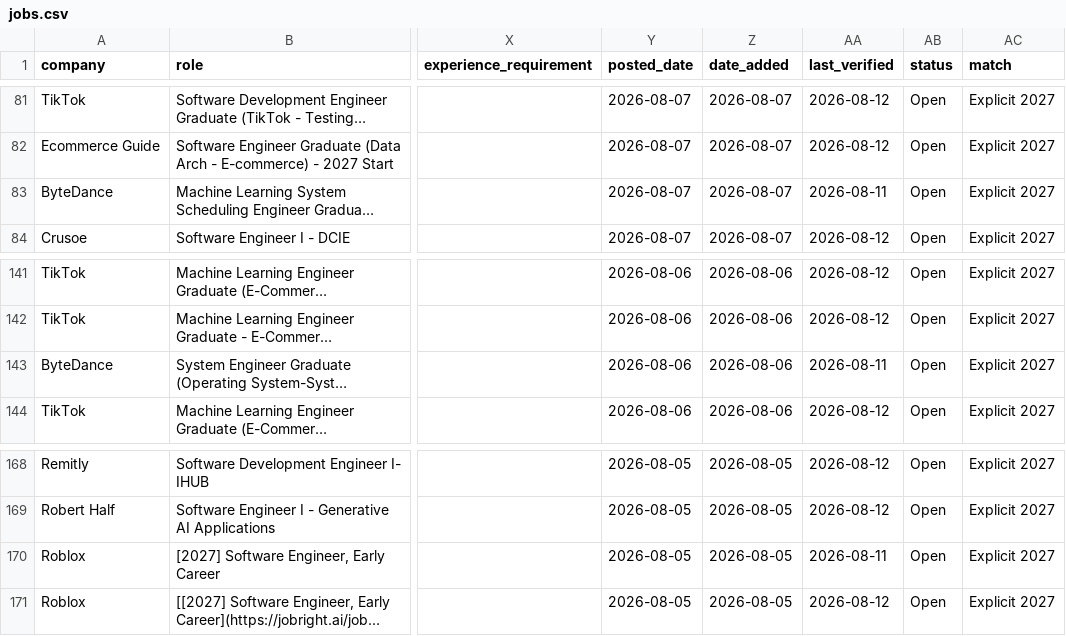
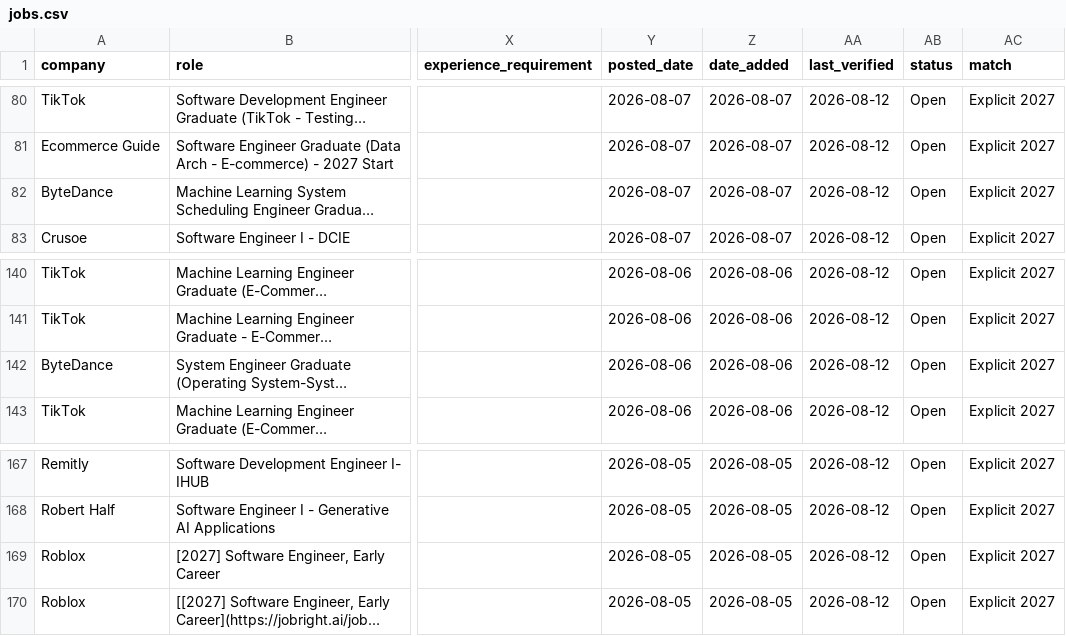
Before and after one commit to coconight01/2027-North-America-New-Grad-Jobs, a CSV file: data/jobs.csv, drawn as a sheet; only a part is shown, gaps mark what is left out; long unchanged cells end in …; addresses are those after the commit; the diff covers the shown part only; the diff names each change by its address in the sheet, - before the commit and + after, or states it on an @@ line.

```diff
--- a/data/jobs.csv
+++ b/data/jobs.csv
-AA82 (last_verified): 2026-08-11
+AA82 (last_verified): 2026-08-12
-AA142 (last_verified): 2026-08-11
+AA142 (last_verified): 2026-08-12
-AA169 (last_verified): 2026-08-11
+AA169 (last_verified): 2026-08-12
```
Also changed, not shown: 2 added rows, 3 removed rows and 6 edited cells elsewhere in this file, 3 other files.
